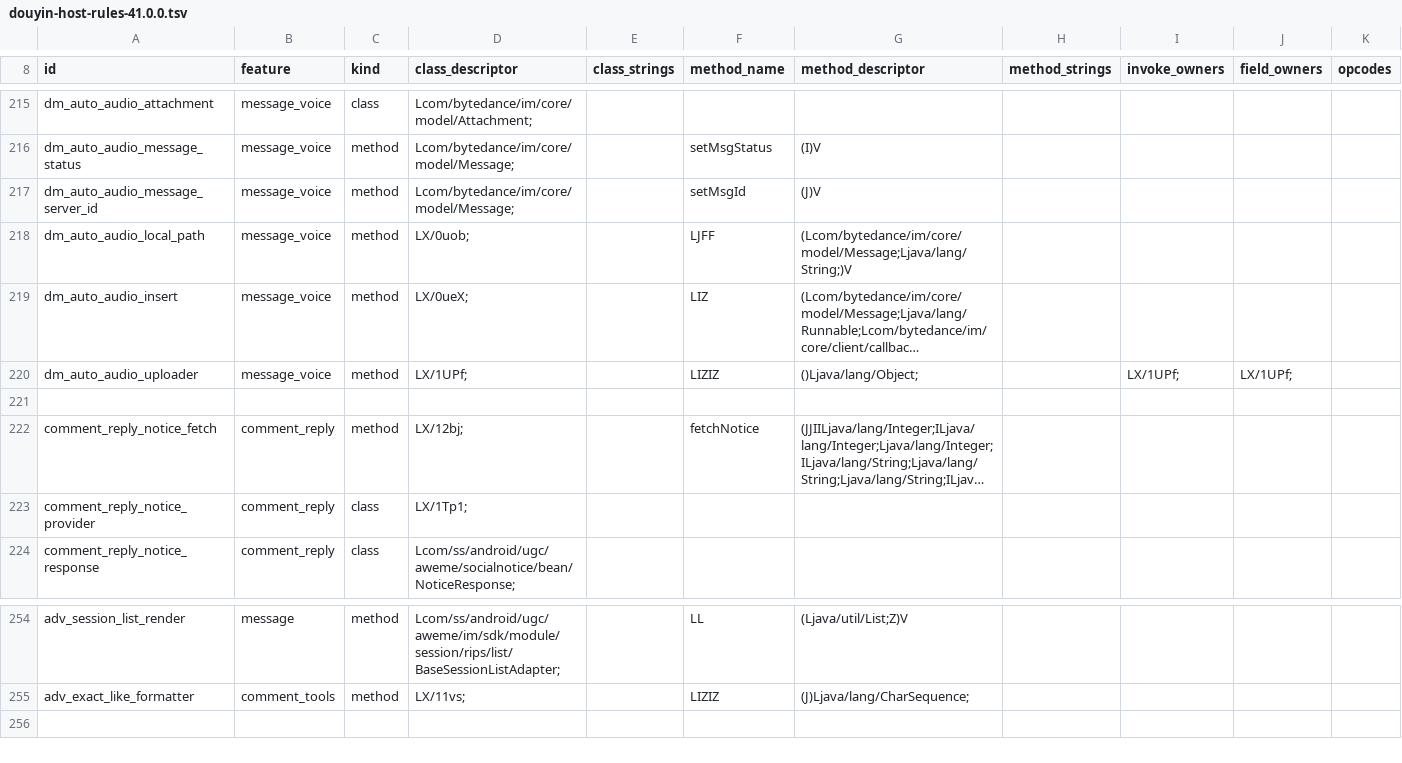
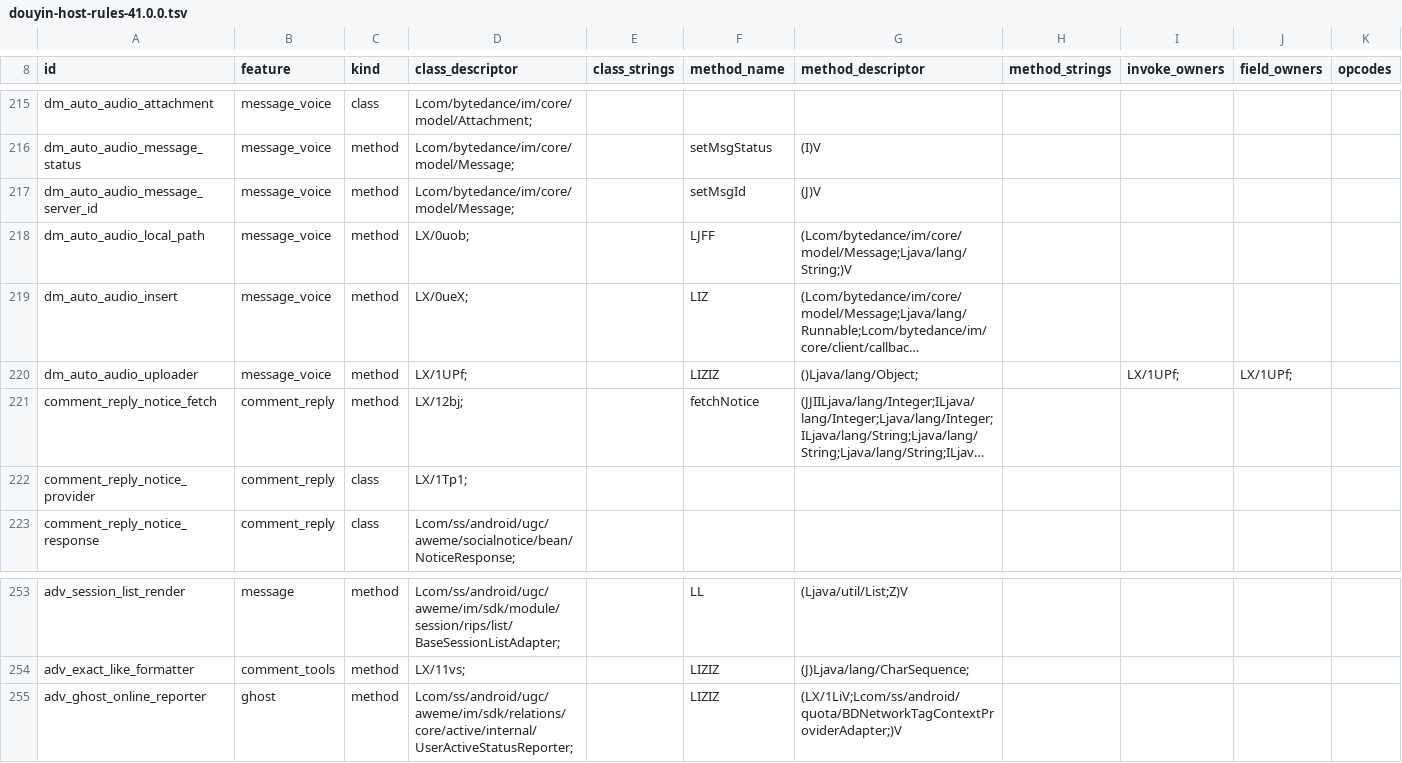
Before and after one commit to sun303690/DouAisun, a TSV file: app/src/main/assets/douyin-host-rules-41.0.0.tsv, drawn as a sheet; only a part is shown, gaps mark what is left out; long unchanged cells end in …; removed rows and columns are numbered as before the commit, all else as after; rows hold the shown columns only; the diff names each change by its address in the sheet, - before the commit and + after, or states it on an @@ line.

Commit message:
feat(im): 移植幽灵模式（Dyvv ghost.online.reporter.v2 / outbound.v2）
- 新增 GhostModeHook，hook UserActiveStatusReporter.LIZIZ(LX/1LiV;Lcom/ss/android/quota/BDNetworkTagContextProviderAdapter;)V
- 41.0.0 规则表加 adv_ghost_online_reporter（feature=ghost），rules 246->247，指纹 e260c3f9...
- 配置链路：ghost_mode 键 -> ExtendedSettings.ghostMode -> ConfigurationCatalog(boolean, HOST_BEHAVIOR) -> 消息页开关
- 同步 HostRuleAssetProfilesTest 计数与 ID 集、ModuleSettingsReferenceTest MESSAGE 页顺序断言

```diff
--- a/app/src/main/assets/douyin-host-rules-41.0.0.tsv
+++ b/app/src/main/assets/douyin-host-rules-41.0.0.tsv
-row 221: (empty)
+row 255: adv_ghost_online_reporter | ghost | method | Lcom/ss/android/ugc/aweme/im/sdk/relations/core/active/internal/UserActiveStatusReporter; |  | LIZIZ | (LX/1LiV;Lcom/ss/android/quota/BDNetworkTagContextProviderAdapter;)V
```
Also changed, not shown: 9 other files.
